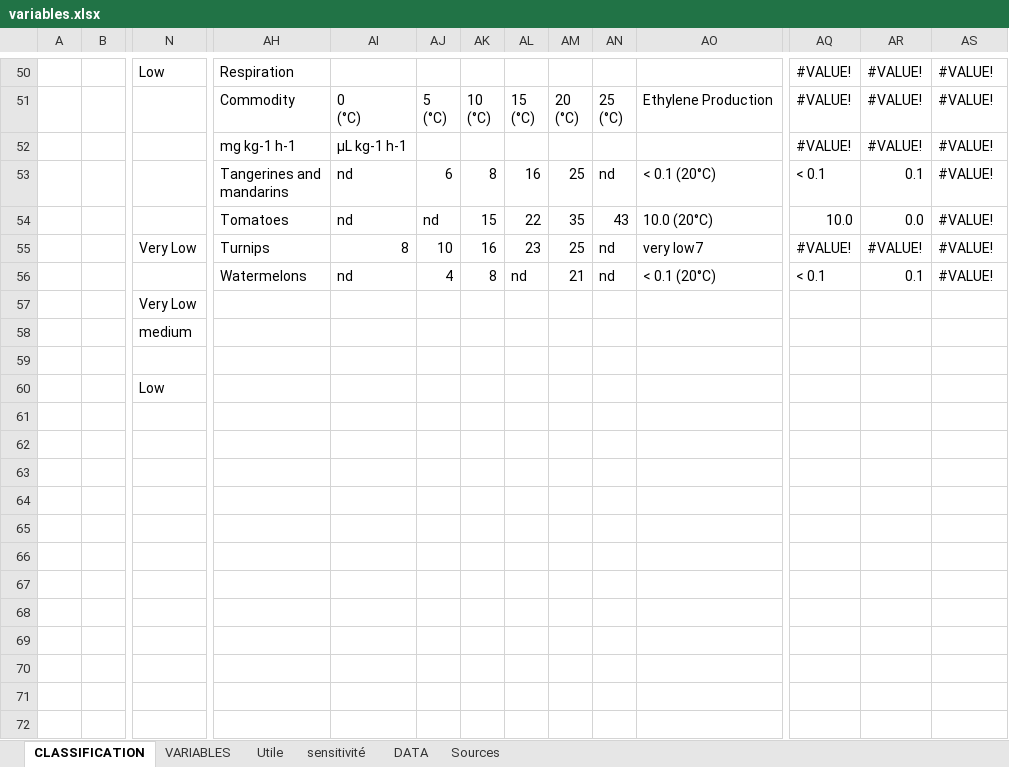
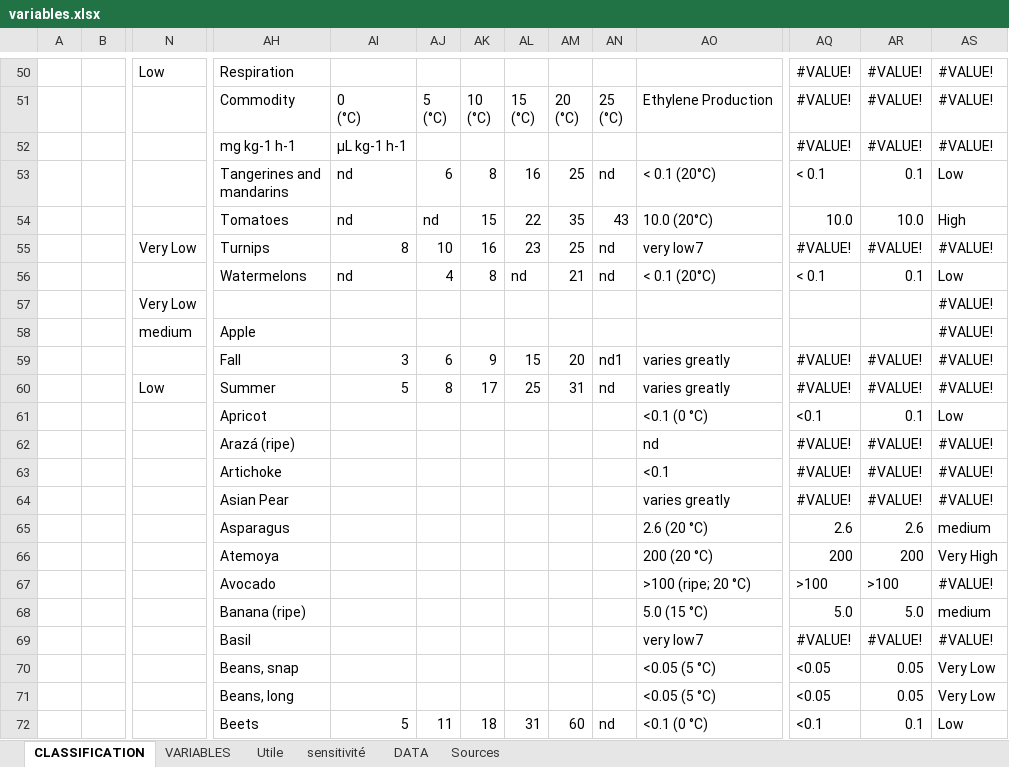
Before and after one commit to webeverly/epona, an Excel workbook: scripts/variables.xlsx, sheet CLASSIFICATION, drawn as a sheet; only a part is shown, gaps mark what is left out; values as stored, in another font and other column widths than the file's, no cell formats; charts and pictures and table styles not drawn; removed rows and columns are numbered as before the commit, all else as after; rows hold the shown columns only; the diff covers the shown part only; the diff names each change by its address in the sheet, - before the commit and + after, or states it on an @@ line.

```diff
--- a/scripts/variables.xlsx (sheet CLASSIFICATION)
+++ b/scripts/variables.xlsx (sheet CLASSIFICATION)
-AS53: #VALUE!
+AS53: Low
-AR54: 0.0
+AR54: 10.0
-AS54: #VALUE!
+AS54: High
-AS56: #VALUE!
+AS56: Low
-AS57:AS58: (empty)
+AS57:AS58: #VALUE!
-AH58: (empty)
+AH58: Apple
-row 59: (empty)
-row 60:  |  | Low
+row 59:  |  |  | Fall | 3 | 6 | 9 | 15 | 20 | nd1 | varies greatly | #VALUE! | #VALUE! | #VALUE!
+row 60:  |  | Low | Summer | 5 | 8 | 17 | 25 | 31 | nd | varies greatly | #VALUE! | #VALUE! | #VALUE!
+row 61:  |  |  | Apricot |  |  |  |  |  |  | <0.1 (0 °C) | <0.1 | 0.1 | Low
+row 62:  |  |  | Arazá (ripe) |  |  |  |  |  |  | nd | #VALUE! | #VALUE! | #VALUE!
+row 63:  |  |  | Artichoke |  |  |  |  |  |  | <0.1 | #VALUE! | #VALUE! | #VALUE!
+row 64:  |  |  | Asian Pear |  |  |  |  |  |  | varies greatly | #VALUE! | #VALUE! | #VALUE!
+row 65:  |  |  | Asparagus |  |  |  |  |  |  | 2.6 (20 °C) | 2.6 | 2.6 | medium
+row 66:  |  |  | Atemoya |  |  |  |  |  |  | 200 (20 °C) | 200 | 200 | Very High
+row 67:  |  |  | Avocado |  |  |  |  |  |  | >100 (ripe; 20 °C) | >100 | >100 | #VALUE!
+row 68:  |  |  | Banana (ripe) |  |  |  |  |  |  | 5.0 (15 °C) | 5.0 | 5.0 | medium
+row 69:  |  |  | Basil |  |  |  |  |  |  | very low7 | #VALUE! | #VALUE! | #VALUE!
+row 70:  |  |  | Beans, snap |  |  |  |  |  |  | <0.05 (5 °C) | <0.05 | 0.05 | Very Low
+row 71:  |  |  | Beans, long |  |  |  |  |  |  | <0.05 (5 °C) | <0.05 | 0.05 | Very Low
+row 72:  |  |  | Beets | 5 | 11 | 18 | 31 | 60 | nd | <0.1 (0 °C) | <0.1 | 0.1 | Low
```
Also changed, not shown: 133 added rows and 29 edited cells elsewhere in this sheet, sheet DATA, sheet Sources, cell formats, formulas that keep their value, 1 other file.
